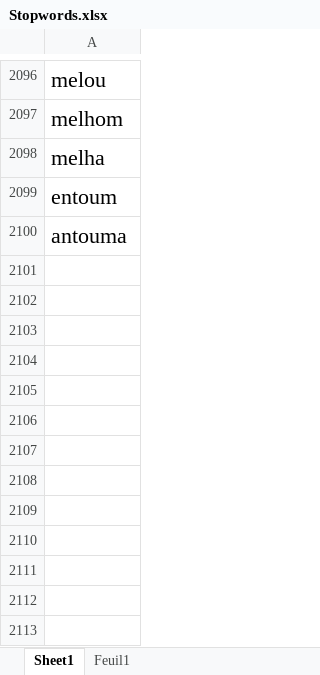
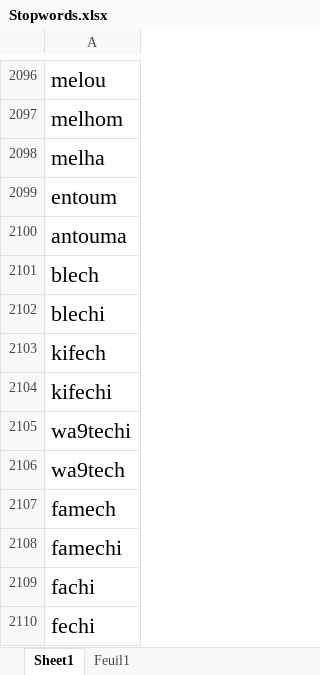
Before and after one commit to SBSsbs/Sentiment-analysis-project, an Excel workbook: Stopwords.xlsx, sheet Sheet1, drawn as a sheet; only a part is shown, gaps mark what is left out; values as stored, in another font and other column widths than the file's, no borders; conditional formats not drawn; the diff names each change by its address in the sheet, - before the commit and + after, or states it on an @@ line.

Commit message:
Add some words

```diff
--- a/Stopwords.xlsx (sheet Sheet1)
+++ b/Stopwords.xlsx (sheet Sheet1)
+row 2101: blech
+row 2102: blechi
+row 2103: kifech
+row 2104: kifechi
+row 2105: wa9techi
+row 2106: wa9tech
+row 2107: famech
+row 2108: famechi
+row 2109: fachi
+row 2110: fechi
```
